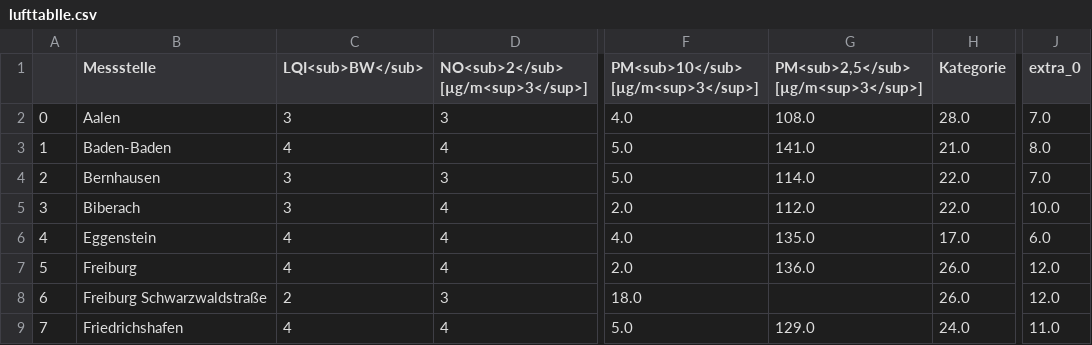
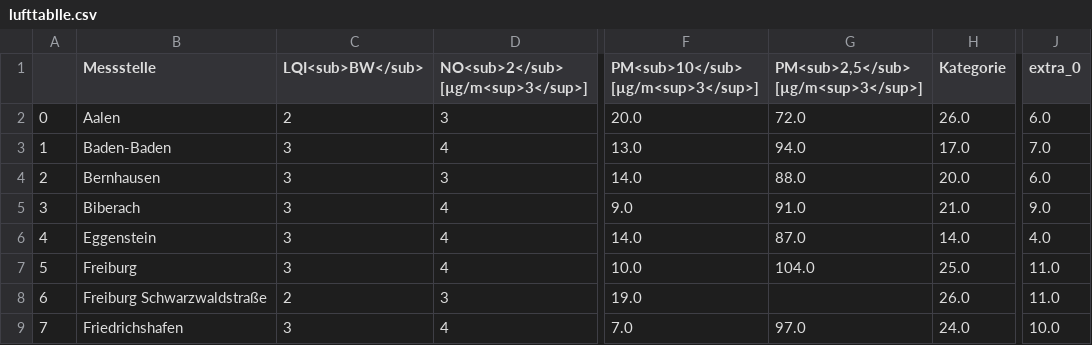
Before and after one commit to Sprossenboxer/feinstaub_bw, a CSV file: lufttablle.csv, drawn as a sheet; only a part is shown, gaps mark what is left out; the diff covers the shown part only; the diff names each change by its address in the sheet, - before the commit and + after, or states it on an @@ line.

```diff
--- a/lufttablle.csv
+++ b/lufttablle.csv
-C2 (LQI<sub>BW</sub>): 3
+C2 (LQI<sub>BW</sub>): 2
-F2: 4.0
+F2: 20.0
-G2: 108.0
+G2: 72.0
-H2 (Kategorie): 28.0
+H2 (Kategorie): 26.0
-J2 (extra_0): 7.0
+J2 (extra_0): 6.0
-C3 (LQI<sub>BW</sub>): 4
+C3 (LQI<sub>BW</sub>): 3
-F3: 5.0
+F3: 13.0
-G3: 141.0
+G3: 94.0
-H3 (Kategorie): 21.0
+H3 (Kategorie): 17.0
-J3 (extra_0): 8.0
+J3 (extra_0): 7.0
-F4: 5.0
+F4: 14.0
-G4: 114.0
+G4: 88.0
-H4 (Kategorie): 22.0
+H4 (Kategorie): 20.0
-J4 (extra_0): 7.0
+J4 (extra_0): 6.0
-F5: 2.0
+F5: 9.0
-G5: 112.0
+G5: 91.0
-H5 (Kategorie): 22.0
+H5 (Kategorie): 21.0
-J5 (extra_0): 10.0
+J5 (extra_0): 9.0
-C6:C7 (LQI<sub>BW</sub>): 4
+C6:C7 (LQI<sub>BW</sub>): 3
-F6: 4.0
+F6: 14.0
-G6: 135.0
+G6: 87.0
-H6 (Kategorie): 17.0
+H6 (Kategorie): 14.0
-J6 (extra_0): 6.0
+J6 (extra_0): 4.0
-F7: 2.0
+F7: 10.0
-G7: 136.0
+G7: 104.0
-H7 (Kategorie): 26.0
+H7 (Kategorie): 25.0
-J7:J8 (extra_0): 12.0
+J7:J8 (extra_0): 11.0
-F8: 18.0
+F8: 19.0
-C9 (LQI<sub>BW</sub>): 4
+C9 (LQI<sub>BW</sub>): 3
-F9: 5.0
+F9: 7.0
-G9: 129.0
+G9: 97.0
-J9 (extra_0): 11.0
+J9 (extra_0): 10.0
```
Also changed, not shown: 109 edited cells elsewhere in this file.
